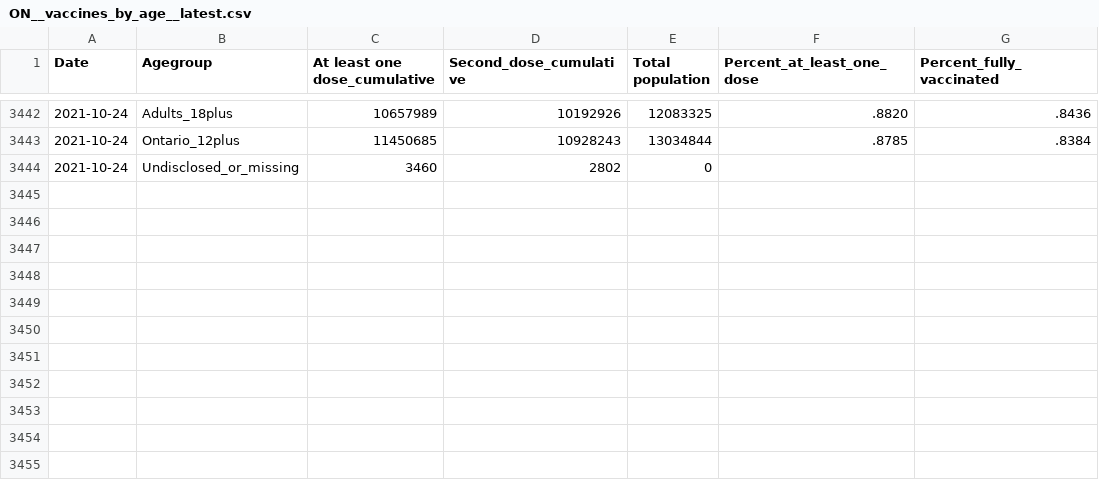
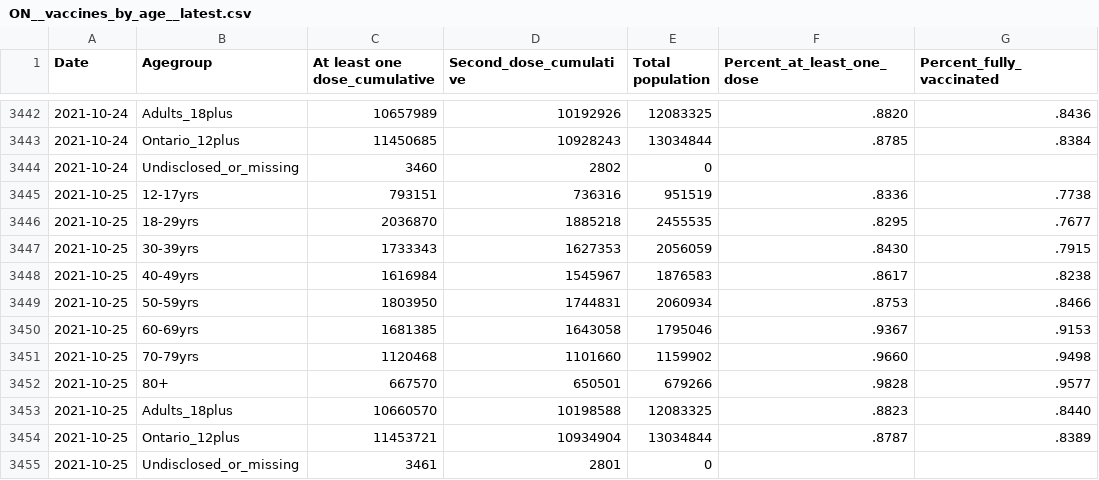
Before and after one commit to dlanger/coronavirus-hc-infobase-archive, a CSV file: ON__vaccines_by_age__latest.csv, drawn as a sheet; only a part is shown, gaps mark what is left out.

```diff
--- a/ON__vaccines_by_age__latest.csv
+++ b/ON__vaccines_by_age__latest.csv
@@ -3444 +3444,12 @@
 2021-10-24,"Undisclosed_or_missing",3460,2802,0,,
+2021-10-25,"12-17yrs",793151,736316,951519,.8336,.7738
+2021-10-25,"18-29yrs",2036870,1885218,2455535,.8295,.7677
+2021-10-25,"30-39yrs",1733343,1627353,2056059,.8430,.7915
+2021-10-25,"40-49yrs",1616984,1545967,1876583,.8617,.8238
+2021-10-25,"50-59yrs",1803950,1744831,2060934,.8753,.8466
+2021-10-25,"60-69yrs",1681385,1643058,1795046,.9367,.9153
+2021-10-25,"70-79yrs",1120468,1101660,1159902,.9660,.9498
+2021-10-25,"80+",667570,650501,679266,.9828,.9577
+2021-10-25,"Adults_18plus",10660570,10198588,12083325,.8823,.8440
+2021-10-25,"Ontario_12plus",11453721,10934904,13034844,.8787,.8389
+2021-10-25,"Undisclosed_or_missing",3461,2801,0,,
```
Also changed, not shown: ON__vaccine_doses__latest.csv, 1 other file.
